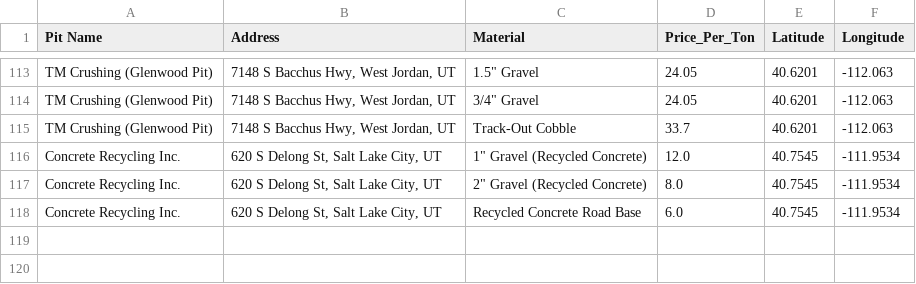
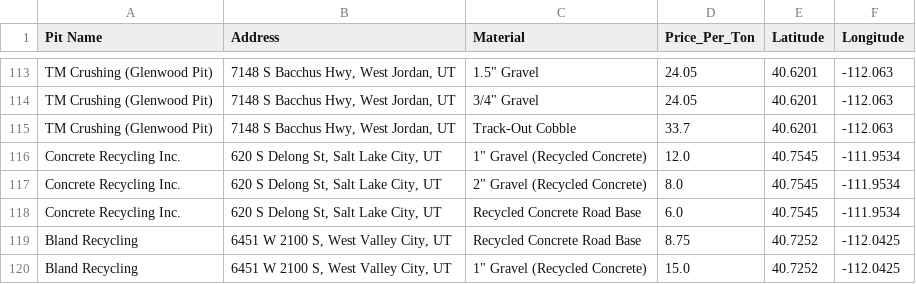
Before and after one commit to LoganAsh/utah-gravel-estimator, a CSV file: data/pits_utah.csv, drawn as a sheet; only a part is shown, gaps mark what is left out; the diff names each change by its address in the sheet, - before the commit and + after, or states it on an @@ line.

```diff
--- a/data/pits_utah.csv
+++ b/data/pits_utah.csv
+row 119: Bland Recycling | 6451 W 2100 S, West Valley City, UT | Recycled Concrete Road Base | 8.75 | 40.7252 | -112.0425
+row 120: Bland Recycling | 6451 W 2100 S, West Valley City, UT | 1" Gravel (Recycled Concrete) | 15.0 | 40.7252 | -112.0425
```
Also changed, not shown: data/dumps_utah.csv.
